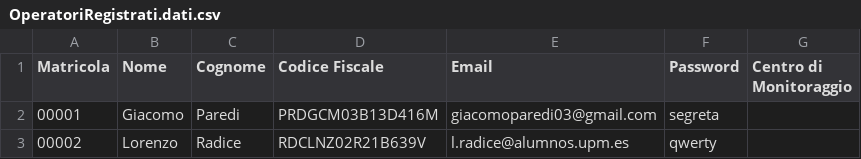
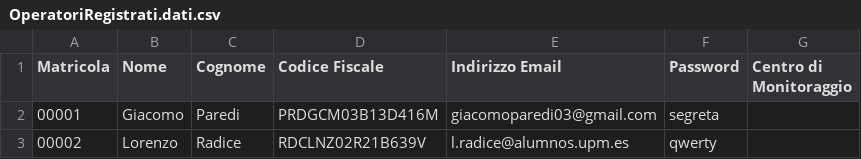
Before and after one commit to ozneroL541/Climate_Monitoring_A, a CSV file: data/OperatoriRegistrati.dati.csv, drawn as a sheet; the diff names each change by its address in the sheet, - before the commit and + after, or states it on an @@ line.

```diff
--- a/data/OperatoriRegistrati.dati.csv
+++ b/data/OperatoriRegistrati.dati.csv
-E1: Email
+E1: Indirizzo Email
```
Also changed, not shown: 1 other file.
